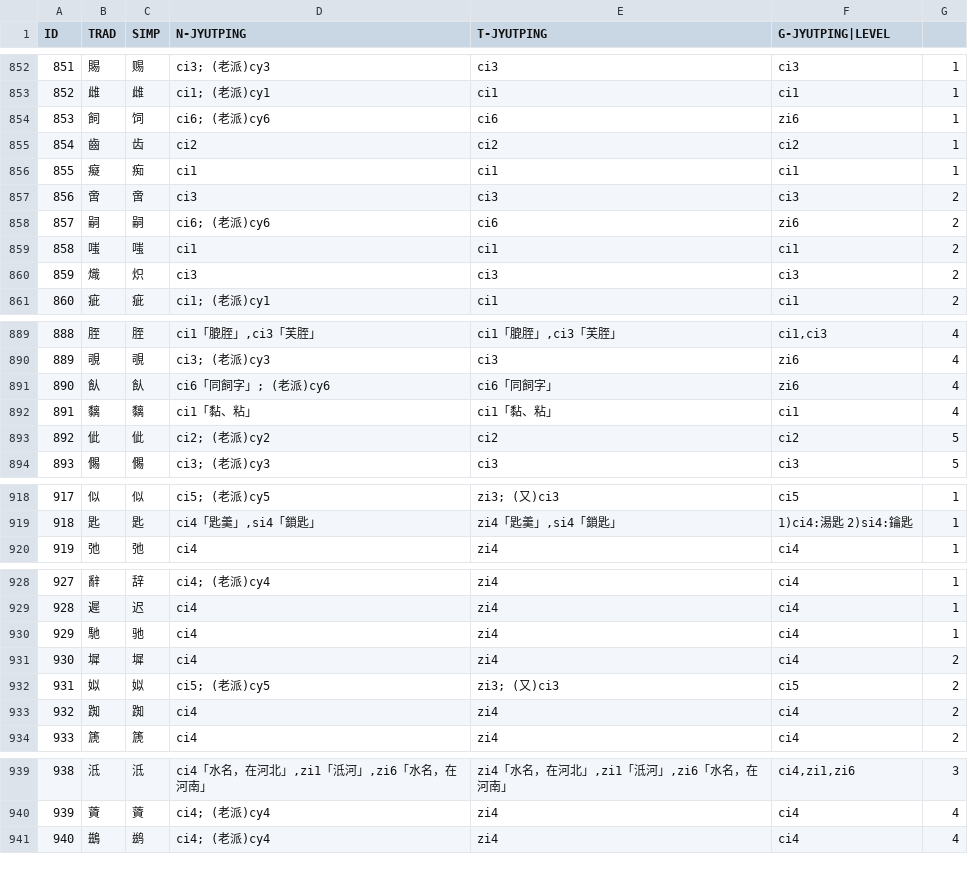
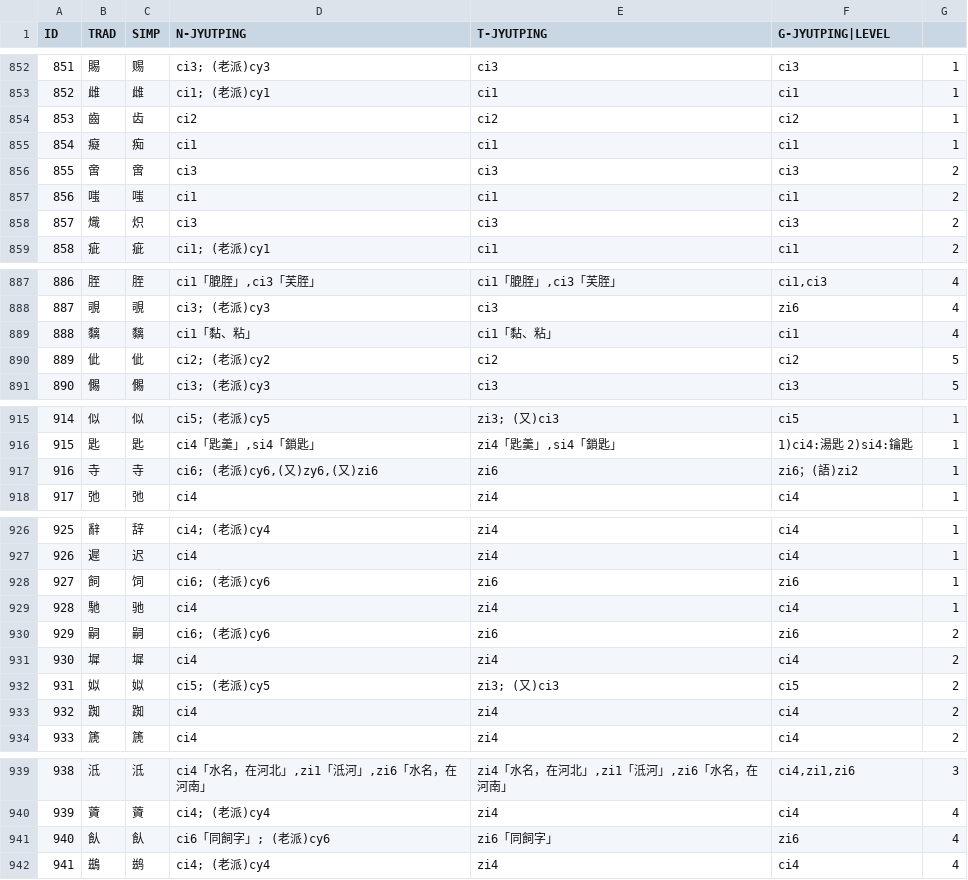
Before and after one commit to leimaau/Nanning-Dialect-Manual, a TSV file: 衍生產品/南寧白話、南寧亭子平話與廣州話三語對照字表.tsv, drawn as a sheet; only a part is shown, gaps mark what is left out; removed rows and columns are numbered as before the commit, all else as after; the diff covers the shown part only; the diff names each change by its address in the sheet, - before the commit and + after, or states it on an @@ line.

```diff
--- a/衍生產品/南寧白話、南寧亭子平話與廣州話三語對照字表.tsv
+++ b/衍生產品/南寧白話、南寧亭子平話與廣州話三語對照字表.tsv
-row 854: 853 | 飼 | 饲 | ci6; (老派)cy6 | ci6 | zi6 | 1
@@ column A (ID) renumbered between rows 854 and 9536 @@
-row 858: 857 | 嗣 | 嗣 | ci6; (老派)cy6 | ci6 | zi6 | 2
-row 891: 890 | 飤 | 飤 | ci6「同飼字」; (老派)cy6 | ci6「同飼字」 | zi6 | 4
+row 917: 916 | 寺 | 寺 | ci6; (老派)cy6,(又)zy6,(又)zi6 | zi6 | zi6；(語)zi2 | 1
+row 928: 927 | 飼 | 饲 | ci6; (老派)cy6 | zi6 | zi6 | 1
+row 930: 929 | 嗣 | 嗣 | ci6; (老派)cy6 | zi6 | zi6 | 2
+row 941: 940 | 飤 | 飤 | ci6「同飼字」; (老派)cy6 | zi6「同飼字」 | zi6 | 4
```
Also changed, not shown: 1 removed row and 3 edited cells elsewhere in this file, 南寧亭子平話單字音表(總表).tsv, 南寧白話單字音表(總表).tsv, 2 other files.
